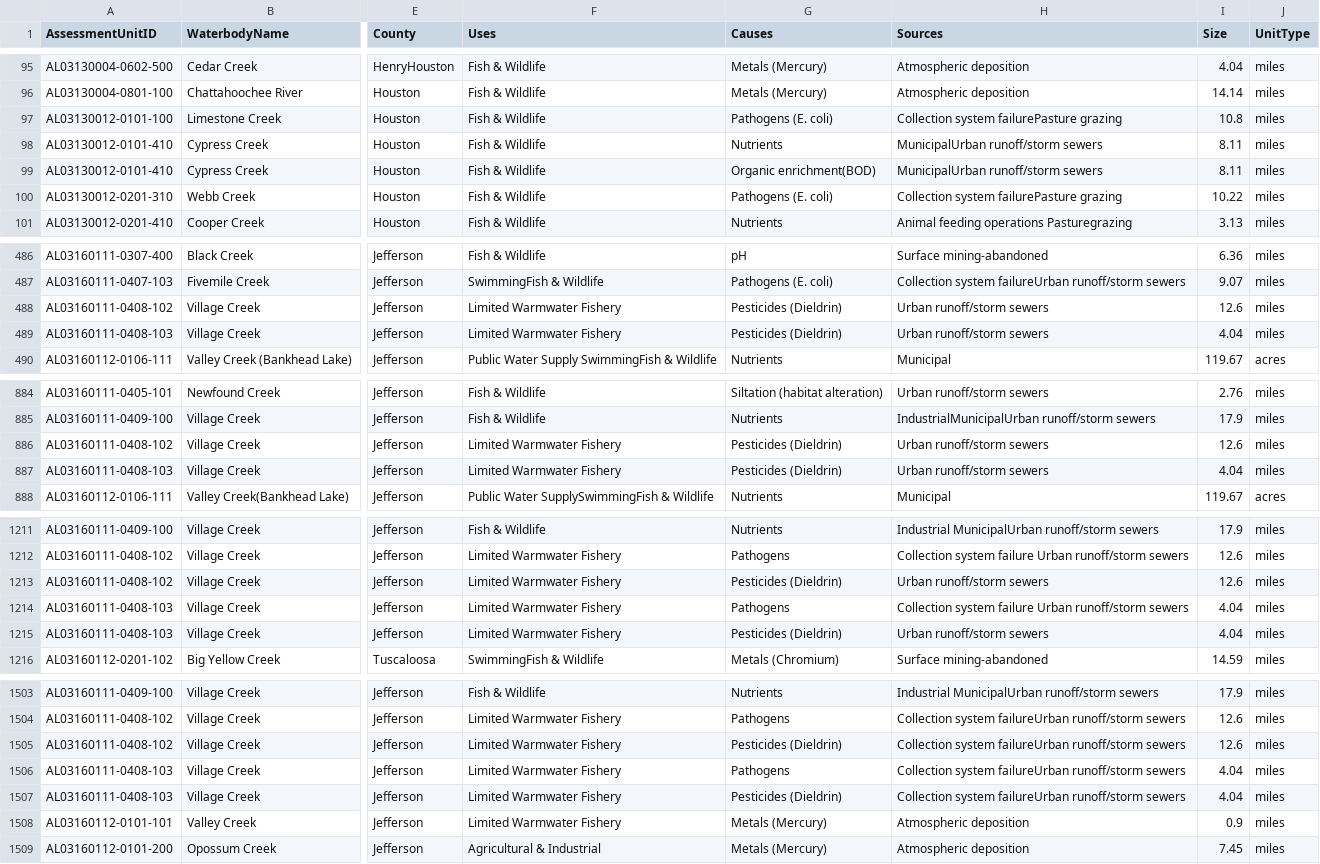
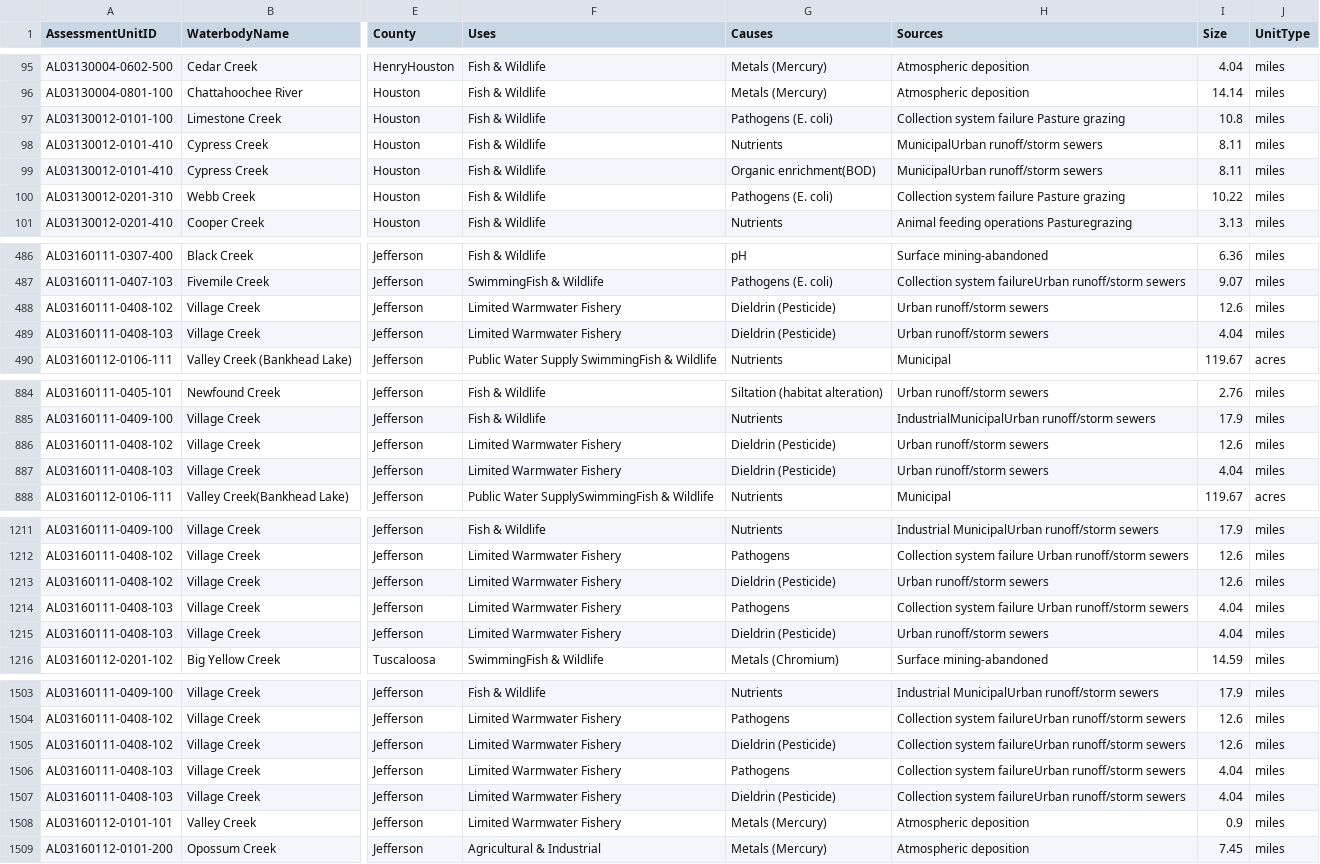
Before and after one commit to Dalbed349/AlabamaWater, a CSV file: public/TESTFinalCompiledCSV2.csv, drawn as a sheet; only a part is shown, gaps mark what is left out; the diff covers the shown part only; the diff names each change by its address in the sheet, - before the commit and + after, or states it on an @@ line.

```diff
--- a/public/TESTFinalCompiledCSV2.csv
+++ b/public/TESTFinalCompiledCSV2.csv
-H97 (Sources): Collection system failurePasture grazing
+H97 (Sources): Collection system failure Pasture grazing
-H100 (Sources): Collection system failurePasture grazing
+H100 (Sources): Collection system failure Pasture grazing
-G488:G489 (Causes): Pesticides (Dieldrin)
+G488:G489 (Causes): Dieldrin (Pesticide)
-G886:G887 (Causes): Pesticides (Dieldrin)
+G886:G887 (Causes): Dieldrin (Pesticide)
-G1213 (Causes): Pesticides (Dieldrin)
+G1213 (Causes): Dieldrin (Pesticide)
-G1215 (Causes): Pesticides (Dieldrin)
+G1215 (Causes): Dieldrin (Pesticide)
-G1505 (Causes): Pesticides (Dieldrin)
+G1505 (Causes): Dieldrin (Pesticide)
-G1507 (Causes): Pesticides (Dieldrin)
+G1507 (Causes): Dieldrin (Pesticide)
```
Also changed, not shown: 59 edited cells elsewhere in this file.
